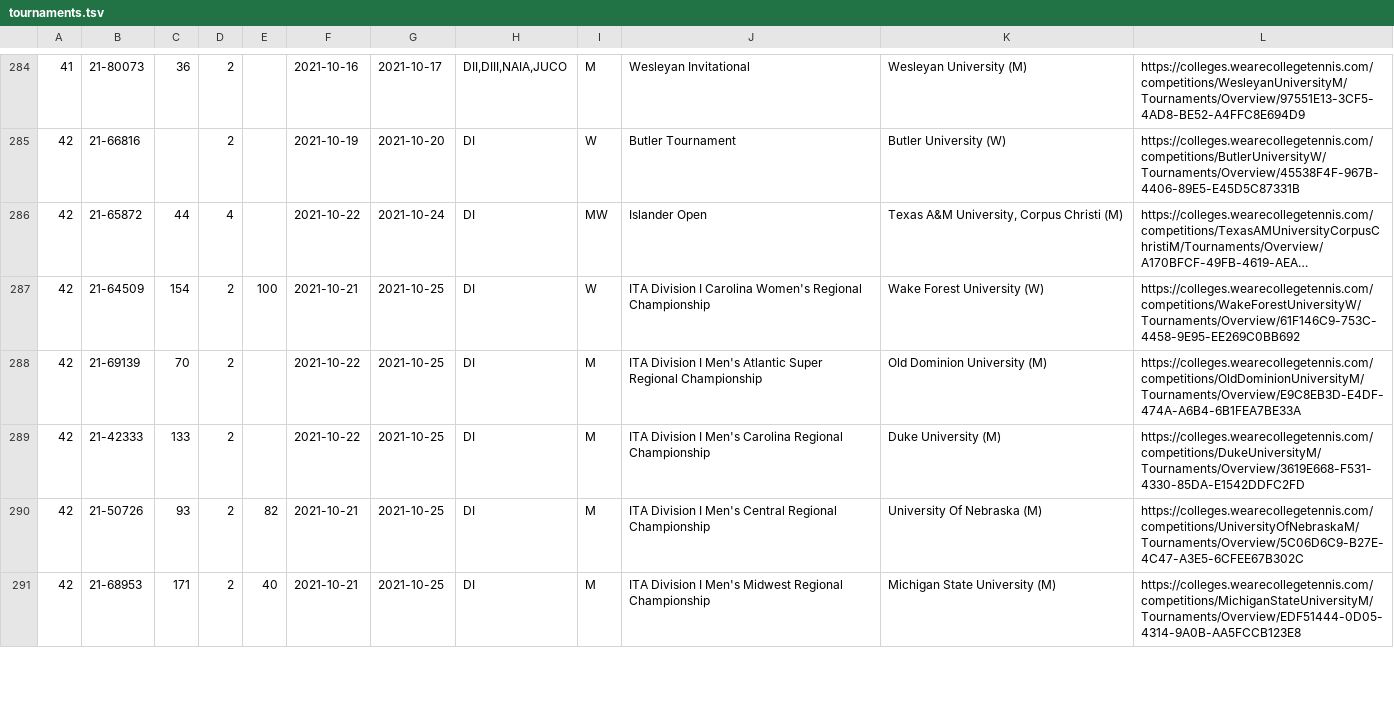
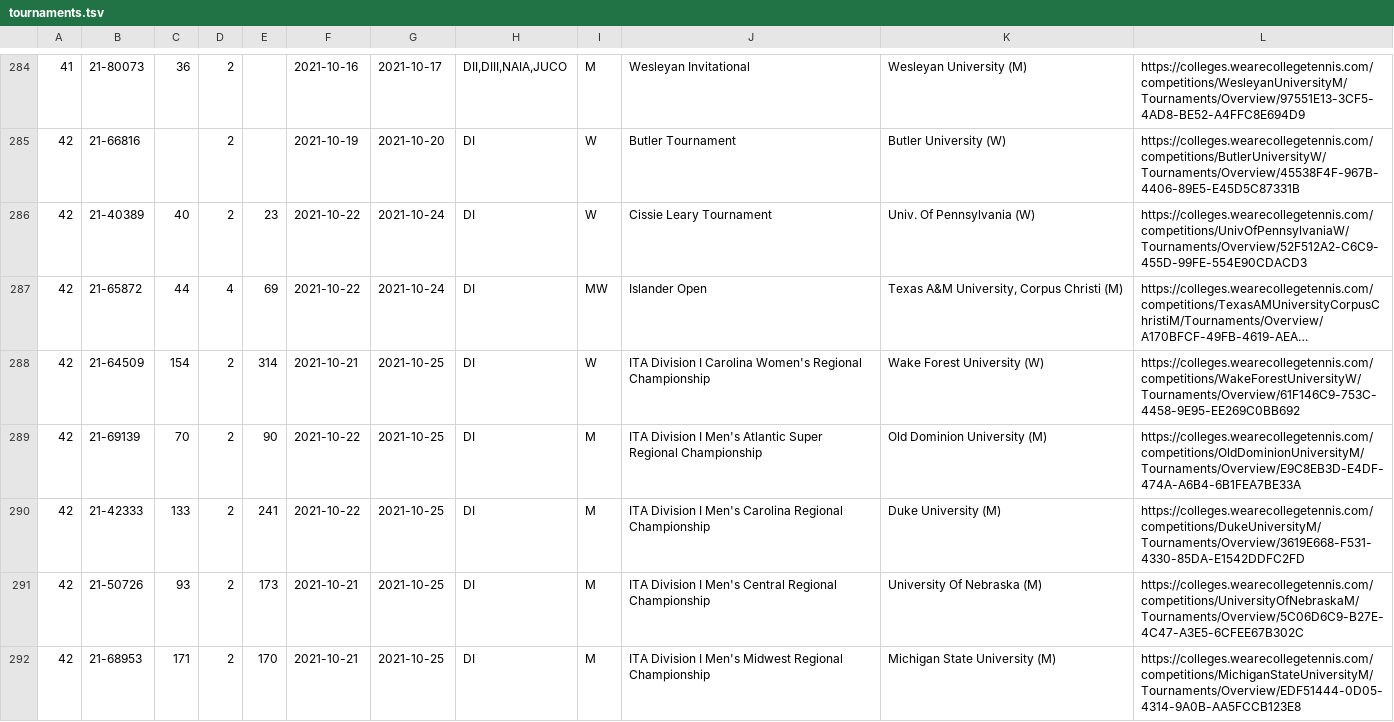
Before and after one commit to slam10s/college-data, a TSV file: 2021-22/tournaments.tsv, drawn as a sheet; only a part is shown, gaps mark what is left out; long unchanged cells end in …; addresses are those after the commit; the diff covers the shown part only; the diff names each change by its address in the sheet, - before the commit and + after, or states it on an @@ line.

```diff
--- a/2021-22/tournaments.tsv
+++ b/2021-22/tournaments.tsv
+row 286: 42 | 21-40389 | 40 | 2 | 23 | 2021-10-22 | 2021-10-24 | DI | W | Cissie Leary Tournament | Univ. Of Pennsylvania (W) | https://colleges.wearecollegetennis.com/competitions/UnivOfPennsylvaniaW/Tournaments/Overview/52F512A2-C6C9-455D-99FE-554E90CDACD3
-E287: (empty)
+E287: 69
-E288: 100
+E288: 314
-E289: (empty)
+E289: 90
-E290: (empty)
+E290: 241
-E291: 82
+E291: 173
-E292: 40
+E292: 170
```
Also changed, not shown: 26 edited cells elsewhere in this file, 2021-22/events.tsv, 2021-22/weeks.tsv, 5 other files.
